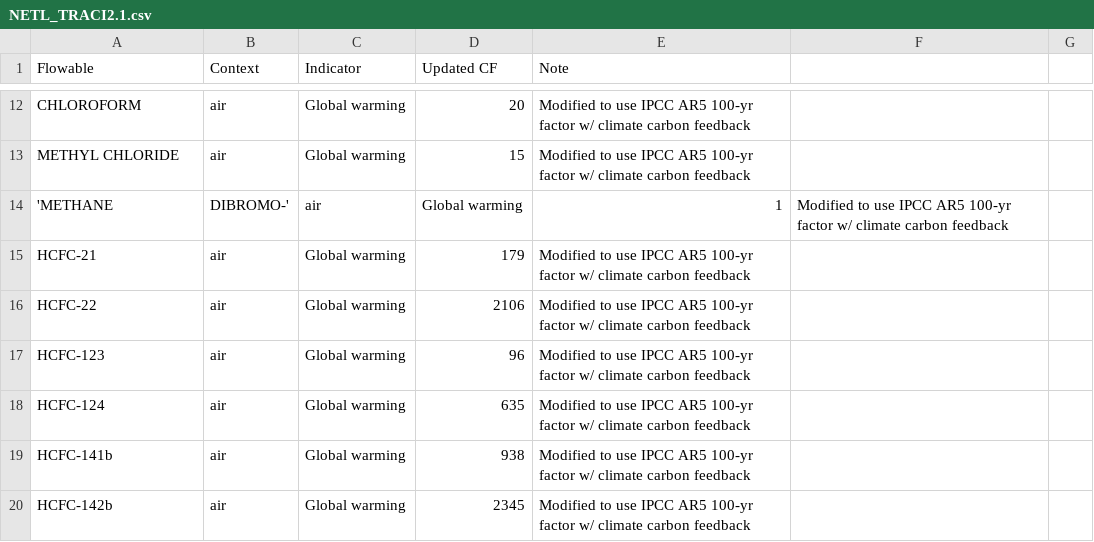
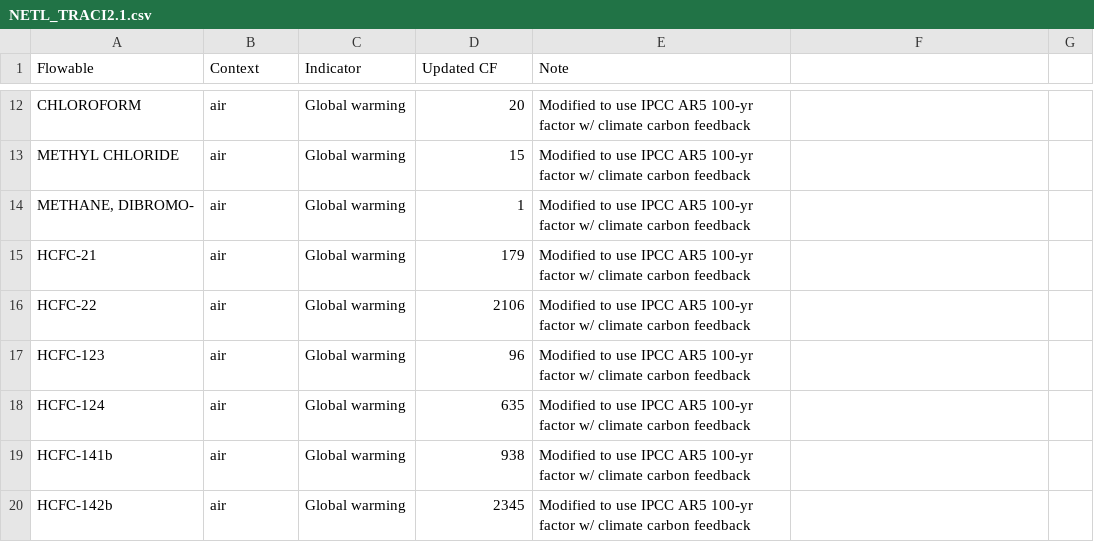
Before and after one commit to USEPA/LCIAformatter, a CSV file: lciafmt/data/NETL_TRACI2.1.csv, drawn as a sheet; only a part is shown, gaps mark what is left out; removed rows and columns are numbered as before the commit, all else as after; the diff names each change by its address in the sheet, - before the commit and + after, or states it on an @@ line.

Commit message:
Update NETL_TRACI2.1.csv
trying double quotes around flowable name with commas

```diff
--- a/lciafmt/data/NETL_TRACI2.1.csv
+++ b/lciafmt/data/NETL_TRACI2.1.csv
-row 14: 'METHANE | DIBROMO-' | air | Global warming | 1 | Modified to use IPCC AR5 100-yr factor w/ climate carbon feedback
+row 14: METHANE, DIBROMO- | air | Global warming | 1 | Modified to use IPCC AR5 100-yr factor w/ climate carbon feedback
```
